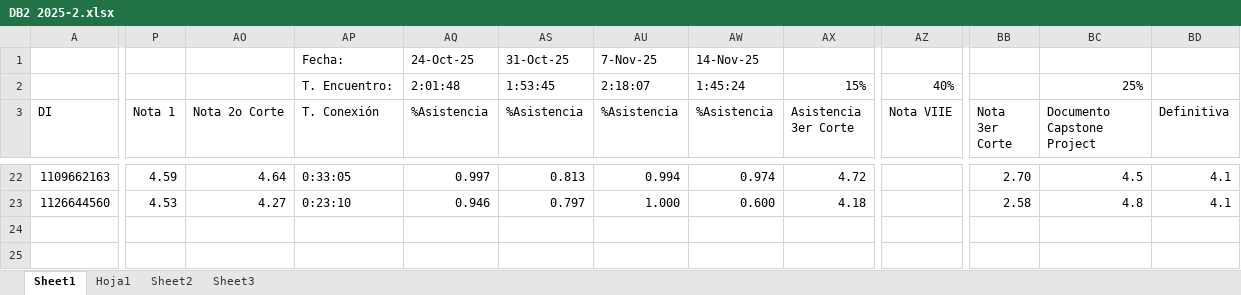
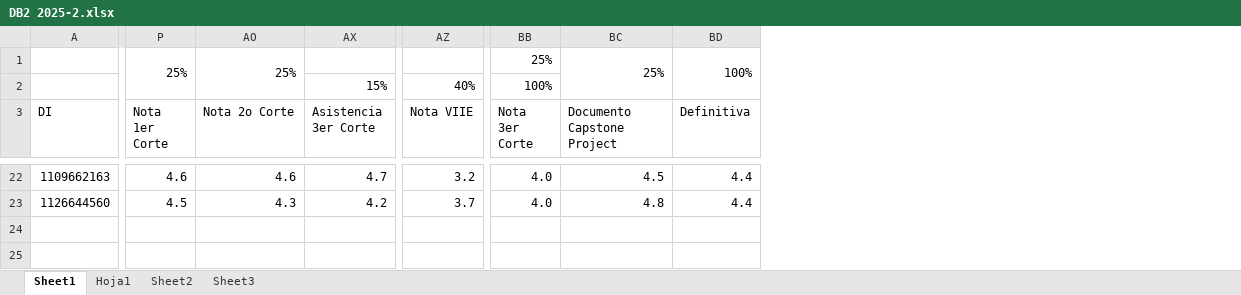
Before and after one commit to oicampo-uao/oicampo-uao.github.io, an Excel workbook: academics/DB2/2025-2/DB2 2025-2.xlsx, sheet Sheet1, drawn as a sheet; only a part is shown, gaps mark what is left out; values as stored, in another font and other column widths than the file's, no cell formats; conditional formats not drawn; removed rows and columns are numbered as before the commit, all else as after; the diff covers the shown part only; the diff names each change by its address in the sheet, - before the commit and + after, or states it on an @@ line.

Commit message:
Update DB2 2025-2.xlsx

```diff
--- a/academics/DB2/2025-2/DB2 2025-2.xlsx (sheet Sheet1)
+++ b/academics/DB2/2025-2/DB2 2025-2.xlsx (sheet Sheet1)
-column P (Nota 1), rows 22-23: 4.59 | 4.53
+column P (Nota 1er Corte), row 1: 25%; rows 22-23: 4.6 | 4.5
@@ column AP (T. Conexión) hidden, rows 1-2: Fecha: | T. Encuentro:; rows 22-23: 0:33:05 | 0:23:10 @@
@@ column AQ (%Asistencia) hidden, rows 1-2: 24-Oct-25 | 2:01:48; rows 22-23: 0.997 | 0.946 @@
@@ column AS (%Asistencia) hidden, rows 1-2: 31-Oct-25 | 1:53:45; rows 22-23: 0.813 | 0.797 @@
@@ column AU (%Asistencia) hidden, rows 1-2: 7-Nov-25 | 2:18:07; rows 22-23: 0.994 | 1.000 @@
@@ column AW (%Asistencia) hidden, rows 1-2: 14-Nov-25 | 1:45:24; rows 22-23: 0.974 | 0.600 @@
-AO1 (Nota 2o Corte): (empty)
+AO1 (Nota 2o Corte): 25%
+AO1:AO2 merged
-BB1 (Nota 3er Corte): (empty)
+BB1 (Nota 3er Corte): 25%
-BC1 (Documento Capstone Project): (empty)
+BC1 (Documento Capstone Project): 25%
+BC1:BC2 merged
-BD1 (Definitiva): (empty)
+BD1 (Definitiva): 100%
+BD1:BD2 merged
-BB2 (Nota 3er Corte): (empty)
+BB2 (Nota 3er Corte): 100%
-BC2 (Documento Capstone Project): 25%
+BC2 (Documento Capstone Project): (empty)
-AO22 (Nota 2o Corte): 4.64
+AO22 (Nota 2o Corte): 4.6
-AX22 (Asistencia 3er Corte): 4.72
+AX22 (Asistencia 3er Corte): 4.7
-AZ22 (Nota VIIE): (empty)
+AZ22 (Nota VIIE): 3.2
-BB22 (Nota 3er Corte): 2.70
+BB22 (Nota 3er Corte): 4.0
-BD22:BD23 (Definitiva): 4.1
+BD22:BD23 (Definitiva): 4.4
-AO23 (Nota 2o Corte): 4.27
+AO23 (Nota 2o Corte): 4.3
-AX23 (Asistencia 3er Corte): 4.18
+AX23 (Asistencia 3er Corte): 4.2
-AZ23 (Nota VIIE): (empty)
+AZ23 (Nota VIIE): 3.7
-BB23 (Nota 3er Corte): 2.58
+BB23 (Nota 3er Corte): 4.0
```
Also changed, not shown: 1 removed row and 85 edited cells elsewhere in this sheet, cell formats, hidden cells.
